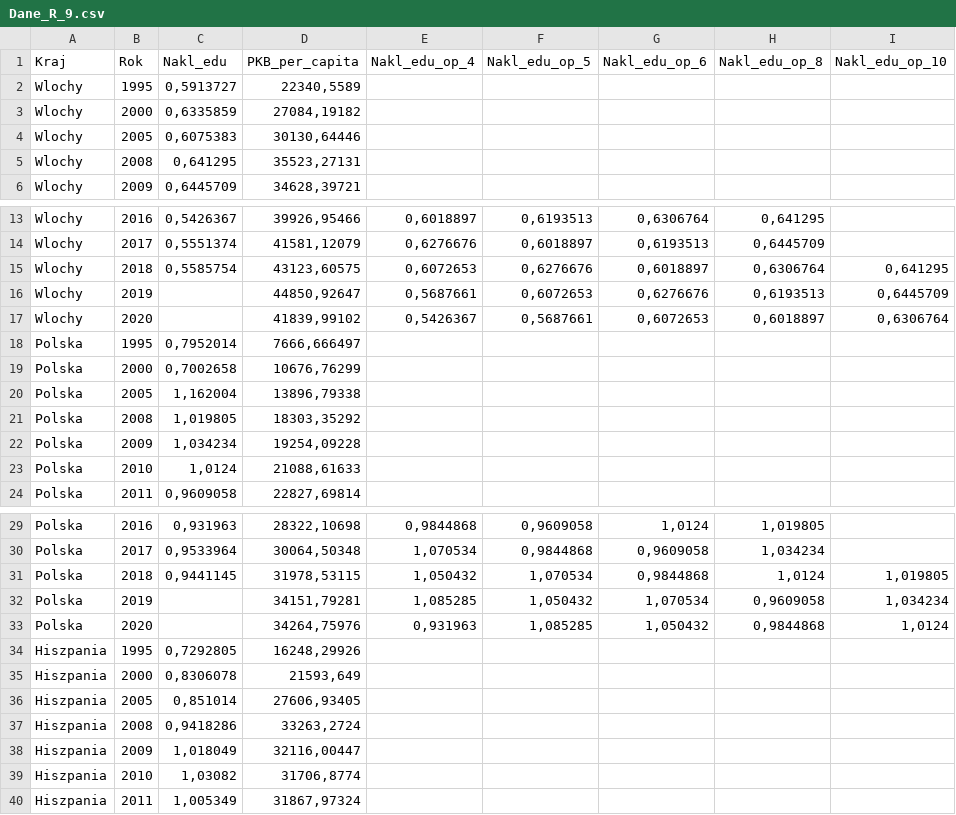
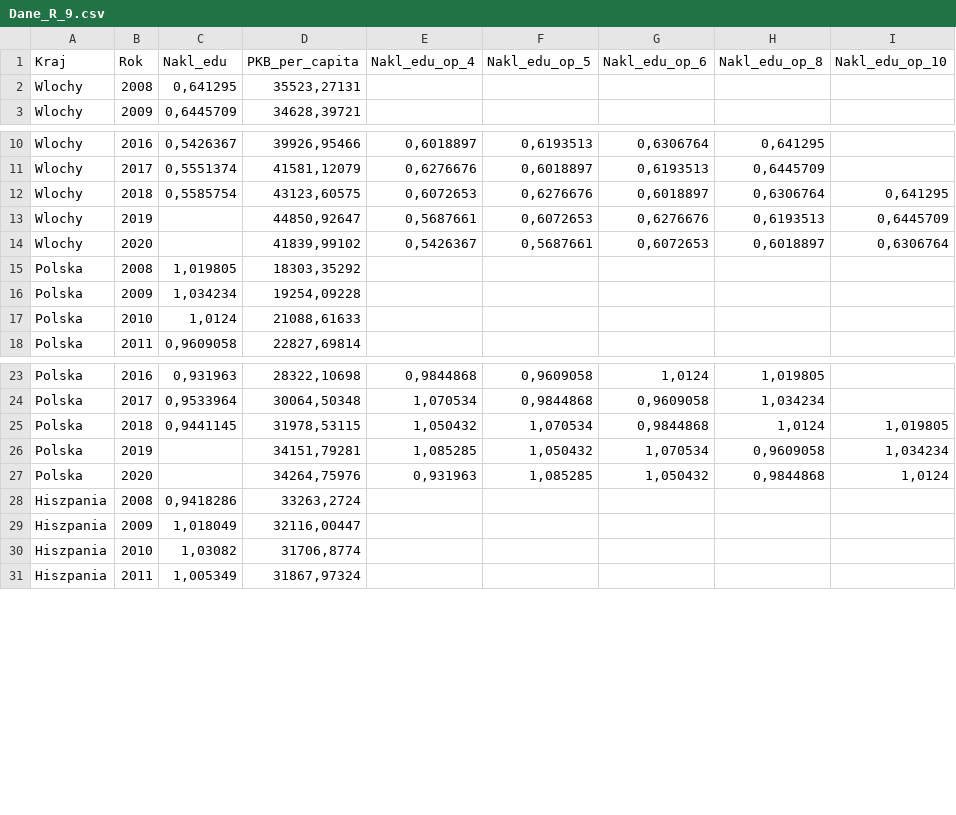
Before and after one commit to mpiotrowskaa/dane_R, a CSV file: Dane_R_9.csv, drawn as a sheet; only a part is shown, gaps mark what is left out.

Commit message:
Add files via upload

```diff
--- a/Dane_R_9.csv
+++ b/Dane_R_9.csv
@@ -1,5 +1,2 @@
 Kraj;Rok;Nakl_edu;PKB_per_capita;Nakl_edu_op_4;Nakl_edu_op_5;Nakl_edu_op_6;Nakl_edu_op_8;Nakl_edu_op_10
-Wlochy;1995;0,5913727;22340,5589;;;;;
-Wlochy;2000;0,6335859;27084,19182;;;;;
-Wlochy;2005;0,6075383;30130,64446;;;;;
 Wlochy;2008;0,641295;35523,27131;;;;;
@@ -17,5 +14,2 @@ Wlochy;2019;;44850,92647;0,5687661;0,6072653;0,6276676;0,6193513;0,6445709
 Wlochy;2020;;41839,99102;0,5426367;0,5687661;0,6072653;0,6018897;0,6306764
-Polska;1995;0,7952014;7666,666497;;;;;
-Polska;2000;0,7002658;10676,76299;;;;;
-Polska;2005;1,162004;13896,79338;;;;;
 Polska;2008;1,019805;18303,35292;;;;;
@@ -33,5 +27,2 @@ Polska;2019;;34151,79281;1,085285;1,050432;1,070534;0,9609058;1,034234
 Polska;2020;;34264,75976;0,931963;1,085285;1,050432;0,9844868;1,0124
-Hiszpania;1995;0,7292805;16248,29926;;;;;
-Hiszpania;2000;0,8306078;21593,649;;;;;
-Hiszpania;2005;0,851014;27606,93405;;;;;
 Hiszpania;2008;0,9418286;33263,2724;;;;;
```
